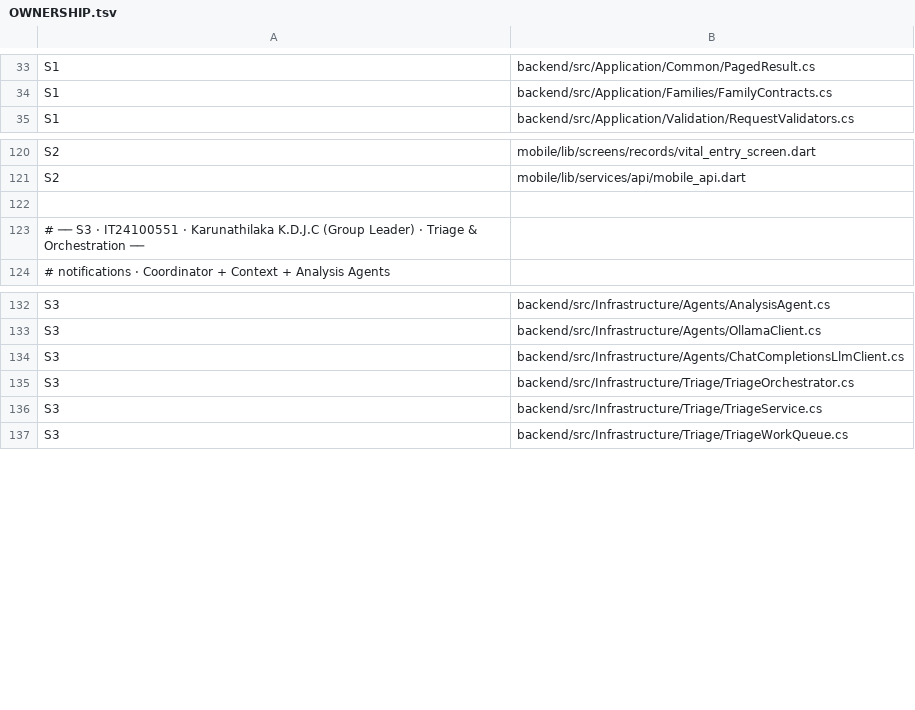
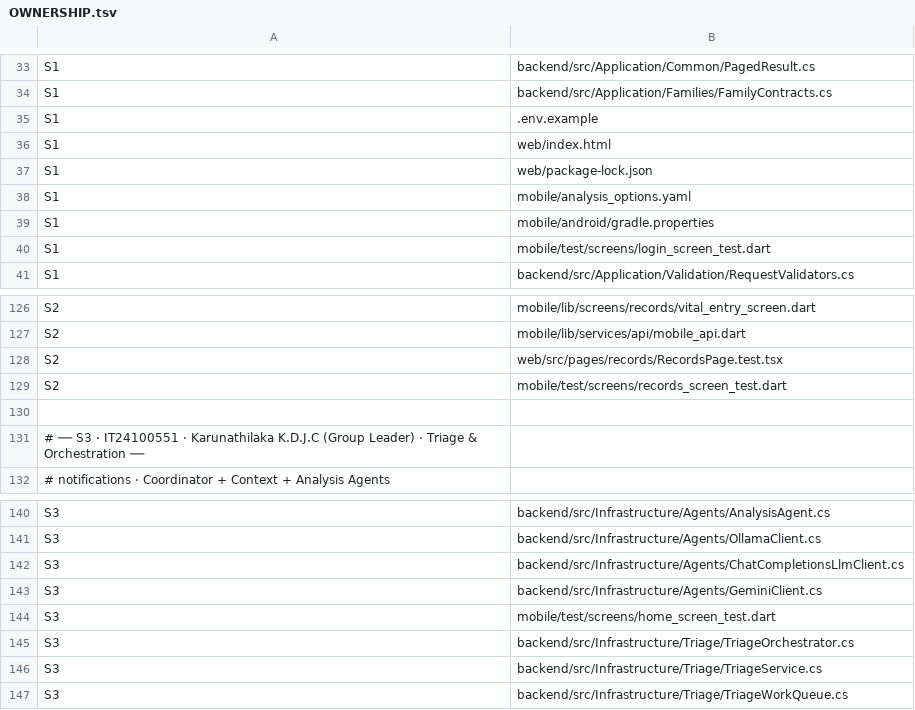
Before and after one commit to sahansbandara/Family-Veda, a TSV file: docs/OWNERSHIP.tsv, drawn as a sheet; only a part is shown, gaps mark what is left out; the diff names each change by its address in the sheet, - before the commit and + after, or states it on an @@ line.

```diff
--- a/docs/OWNERSHIP.tsv
+++ b/docs/OWNERSHIP.tsv
+row 35: S1 | .env.example
+row 36: S1 | web/index.html
+row 37: S1 | web/package-lock.json
+row 38: S1 | mobile/analysis_options.yaml
+row 39: S1 | mobile/android/gradle.properties
+row 40: S1 | mobile/test/screens/login_screen_test.dart
+row 128: S2 | web/src/pages/records/RecordsPage.test.tsx
+row 129: S2 | mobile/test/screens/records_screen_test.dart
+row 143: S3 | backend/src/Infrastructure/Agents/GeminiClient.cs
+row 144: S3 | mobile/test/screens/home_screen_test.dart
```
Also changed, not shown: 5 other files.
